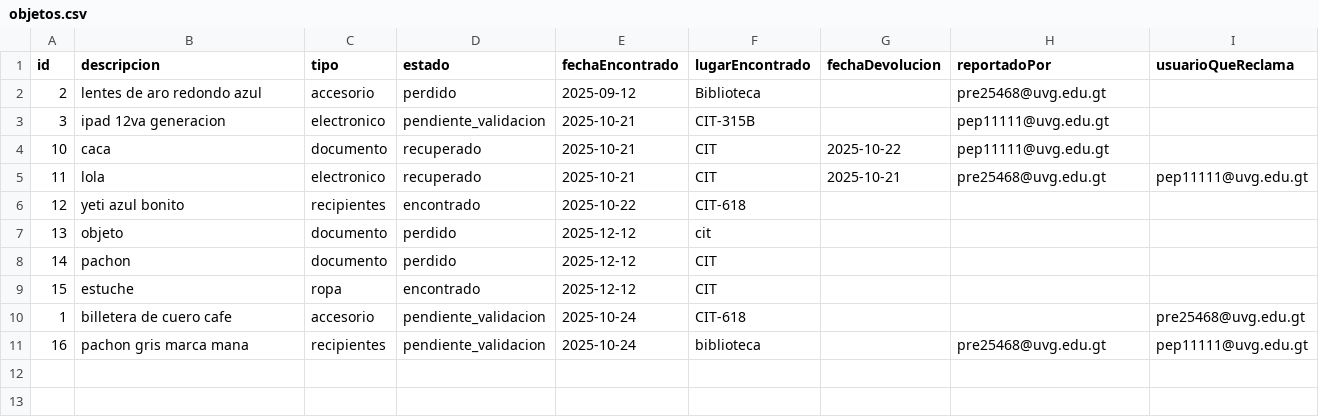
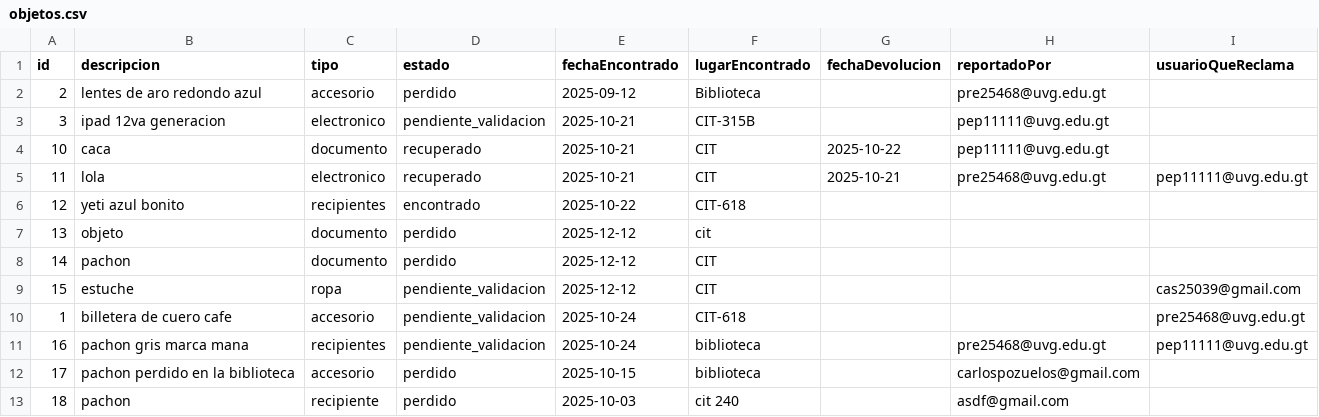
Before and after one commit to MarcoPrera301/LostButFound, a CSV file: Scripts/data/objetos.csv, drawn as a sheet.

```diff
--- a/Scripts/data/objetos.csv
+++ b/Scripts/data/objetos.csv
@@ -8,4 +8,6 @@ id,descripcion,tipo,estado,fechaEncontrado,lugarEncontrado,fechaDevolucion,repor
 14,pachon,documento,perdido,2025-12-12,CIT,,,
-15,estuche,ropa,encontrado,2025-12-12,CIT,,,
+15,estuche,ropa,pendiente_validacion,2025-12-12,CIT,,,cas25039@gmail.com
 1,billetera de cuero cafe,accesorio,pendiente_validacion,2025-10-24,CIT-618,,,pre25468@uvg.edu.gt
 16,pachon gris marca mana,recipientes,pendiente_validacion,2025-10-24,biblioteca,,pre25468@uvg.edu.gt,pep11111@uvg.edu.gt
+17,pachon perdido en la biblioteca,accesorio,perdido,2025-10-15,biblioteca,,carlospozuelos@gmail.com,
+18,pachon,recipiente,perdido,2025-10-03,cit 240,,asdf@gmail.com,
```
Also changed, not shown: Scripts/data/usuarios.csv.
